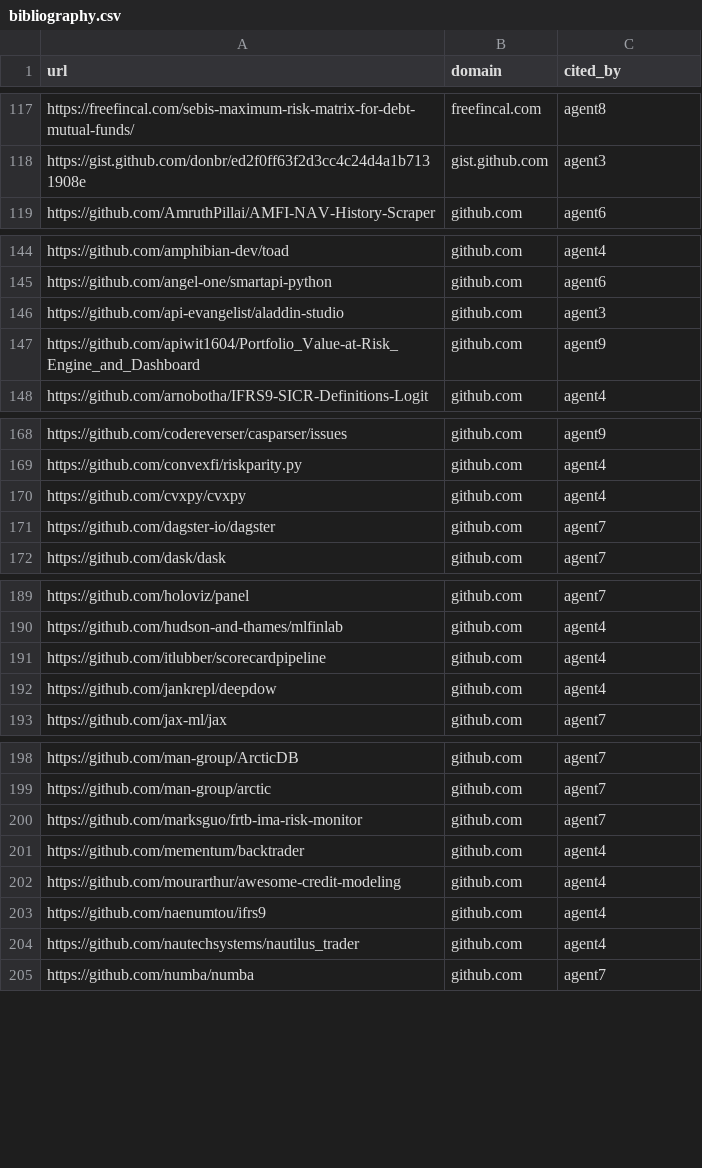
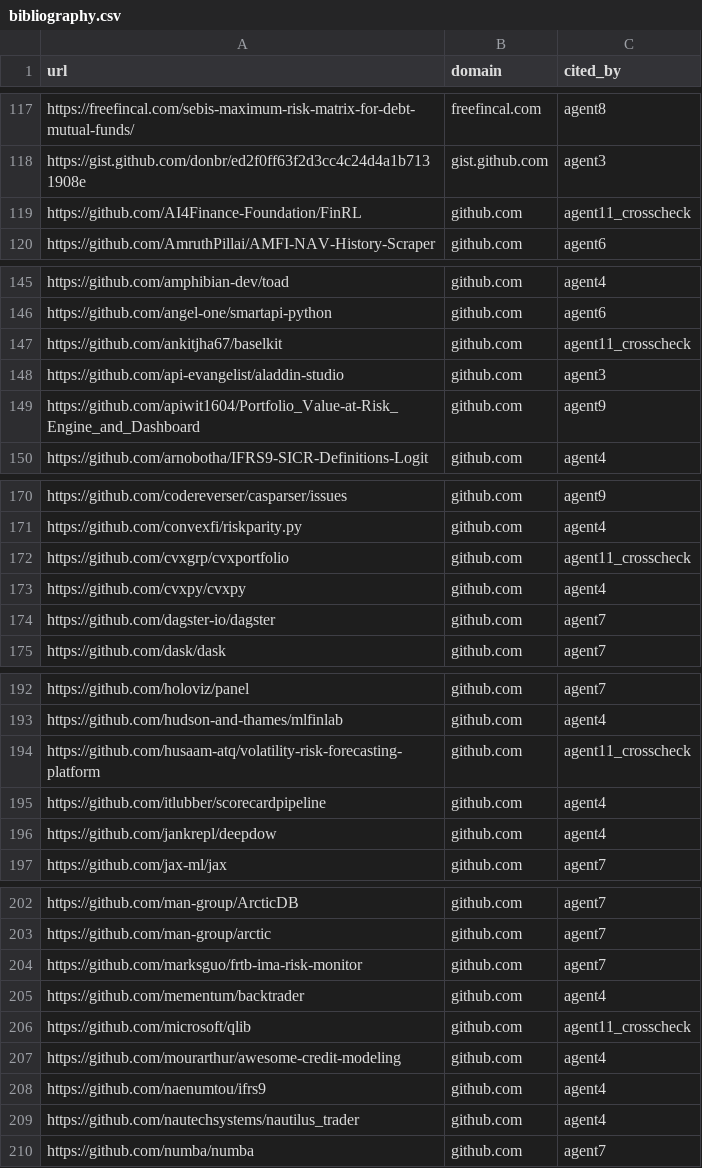
Before and after one commit to ArjunKallatt/Riskcore, a CSV file: research/csv/bibliography.csv, drawn as a sheet; only a part is shown, gaps mark what is left out; the diff covers the shown part only; the diff names each change by its address in the sheet, - before the commit and + after, or states it on an @@ line.

```diff
--- a/research/csv/bibliography.csv
+++ b/research/csv/bibliography.csv
+row 119: https://github.com/AI4Finance-Foundation/FinRL | github.com | agent11_crosscheck
+row 147: https://github.com/ankitjha67/baselkit | github.com | agent11_crosscheck
+row 172: https://github.com/cvxgrp/cvxportfolio | github.com | agent11_crosscheck
+row 194: https://github.com/husaam-atq/volatility-risk-forecasting-platform | github.com | agent11_crosscheck
+row 206: https://github.com/microsoft/qlib | github.com | agent11_crosscheck
```
Also changed, not shown: 1 added row elsewhere in this file, research/csv/open_source_repos.csv, 8 other files.
